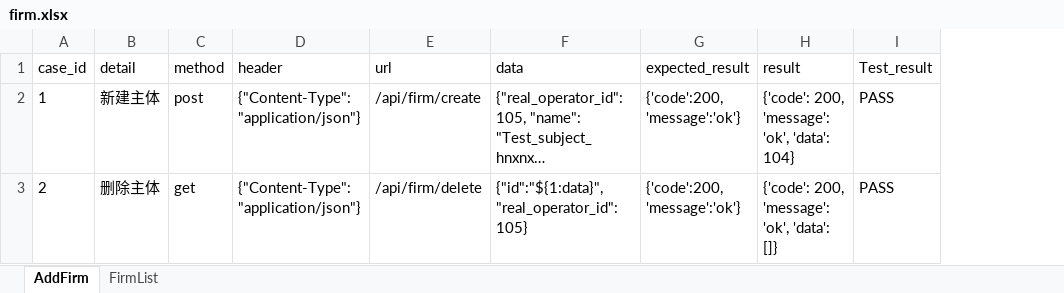
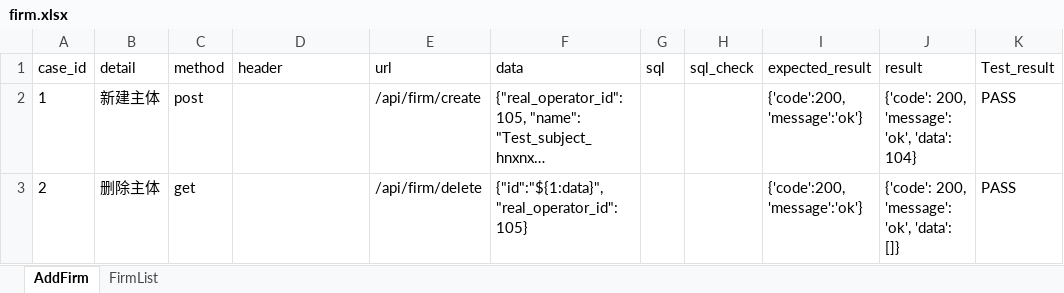
Before and after one commit to xinjf/SAAS_API, an Excel workbook: test_data/AssetManagement/firm/firm.xlsx, sheet AddFirm, drawn as a sheet; long unchanged cells end in …; values as stored, in another font and other column widths than the file's, no borders; the diff names each change by its address in the sheet, - before the commit and + after, or states it on an @@ line.

```diff
--- a/test_data/AssetManagement/firm/firm.xlsx (sheet AddFirm)
+++ b/test_data/AssetManagement/firm/firm.xlsx (sheet AddFirm)
+column G (sql), empty
+column H (sql_check), empty
-D2:D3 (header): {"Content-Type": "application/json"}
+D2:D3 (header): (empty)
```
Also changed, not shown: sheet FirmList, test_data/AssetManagement/login/login.xlsx, 3 other files.
